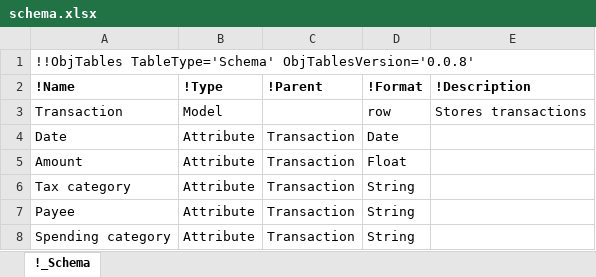
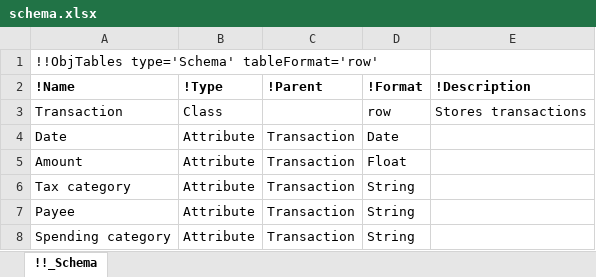
Before and after one commit to artgoldberg/summarize_expenses, an Excel workbook: summarize_expenses/schema.xlsx, sheet !!_Schema, drawn as a sheet; values as stored, in another font and other column widths than the file's, no borders; the diff names each change by its address in the sheet, - before the commit and + after, or states it on an @@ line.

Commit message:
ignore files in data; import in __init__; catch all exceptions in main(); update schema.xlsx and tests/fixtures/test_expense_data.xlsx for current obj_tables (1.0.13)

```diff
--- a/summarize_expenses/schema.xlsx (sheet !!_Schema)
+++ b/summarize_expenses/schema.xlsx (sheet !!_Schema)
-sheet tab: !_Schema
+sheet tab: !!_Schema
-A1 (!Name): !!ObjTables TableType='Schema' ObjTablesVersion='0.0.8'
+A1 (!Name): !!ObjTables type='Schema' tableFormat='row'
-B3 (!Type): Model
+B3 (!Type): Class
```
Also changed, not shown: 5 other files.
